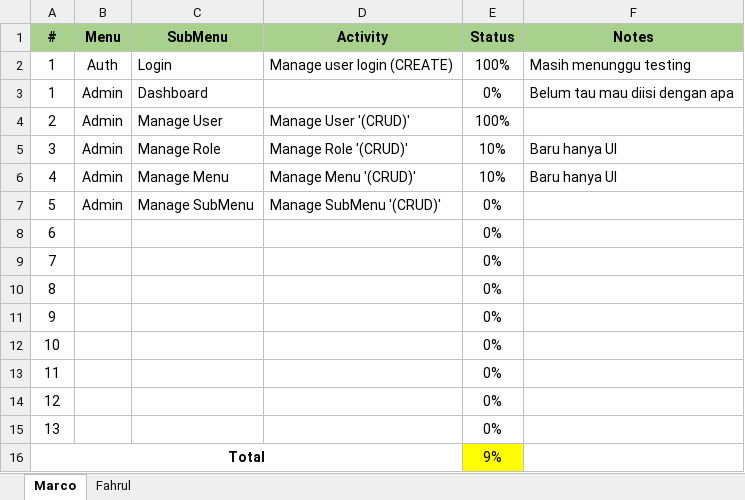
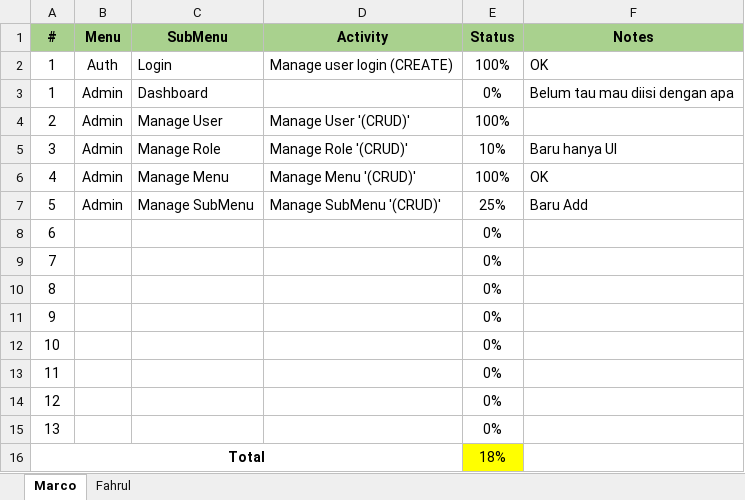
Before and after one commit to M4rc000/valeoms-prod, an Excel workbook: Progress Report.xlsx, sheet Marco, drawn as a sheet; values as stored, in another font and other column widths than the file's, no borders; conditional formats not drawn; the diff names each change by its address in the sheet, - before the commit and + after, or states it on an @@ line.

```diff
--- a/Progress Report.xlsx (sheet Marco)
+++ b/Progress Report.xlsx (sheet Marco)
-F2 (Notes): Masih menunggu testing
+F2 (Notes): OK
-E6 (Status): 10%
+E6 (Status): 100%
-F6 (Notes): Baru hanya UI
+F6 (Notes): OK
-E7 (Status): 0%
+E7 (Status): 25%
-F7 (Notes): (empty)
+F7 (Notes): Baru Add
-E16 (Status): 9%
+E16 (Status): 18%
```
Also changed, not shown: 5 other files.
